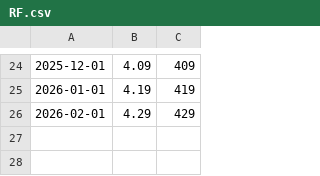
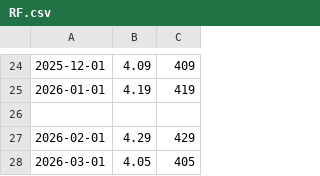
Before and after one commit to LuxSire/Cavallini, a CSV file: RF.csv, drawn as a sheet; only a part is shown, gaps mark what is left out; the diff names each change by its address in the sheet, - before the commit and + after, or states it on an @@ line.

Commit message:
Update RF.csv

```diff
--- a/RF.csv
+++ b/RF.csv
+row 26: (empty)
+row 28: 2026-03-01 | 4.05 | 405
```
